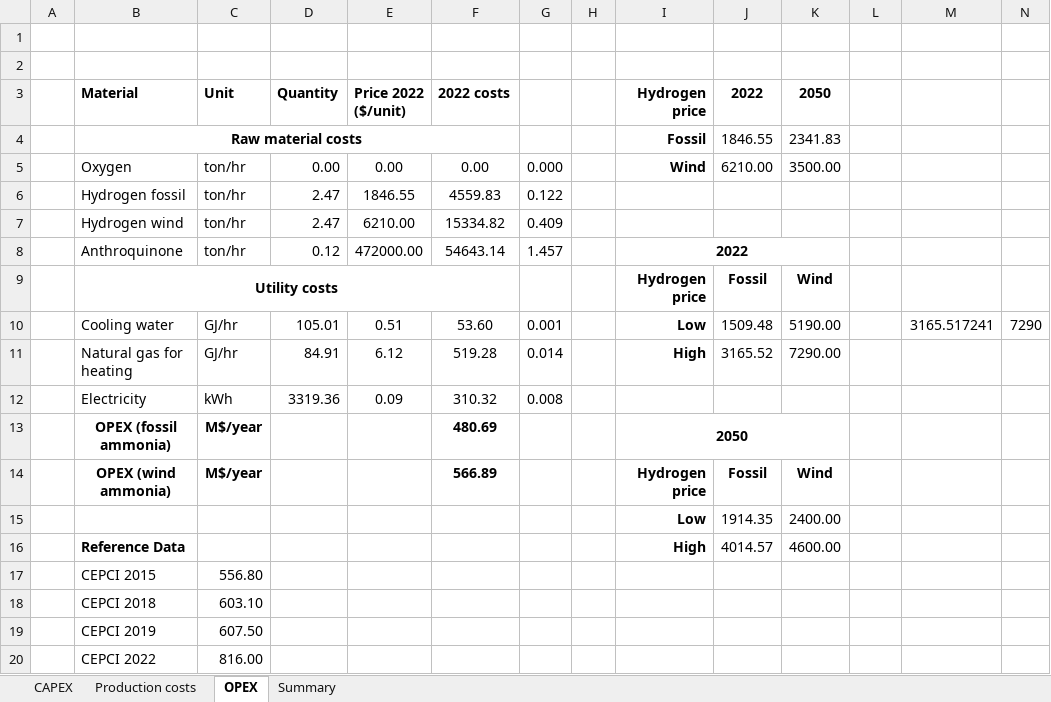
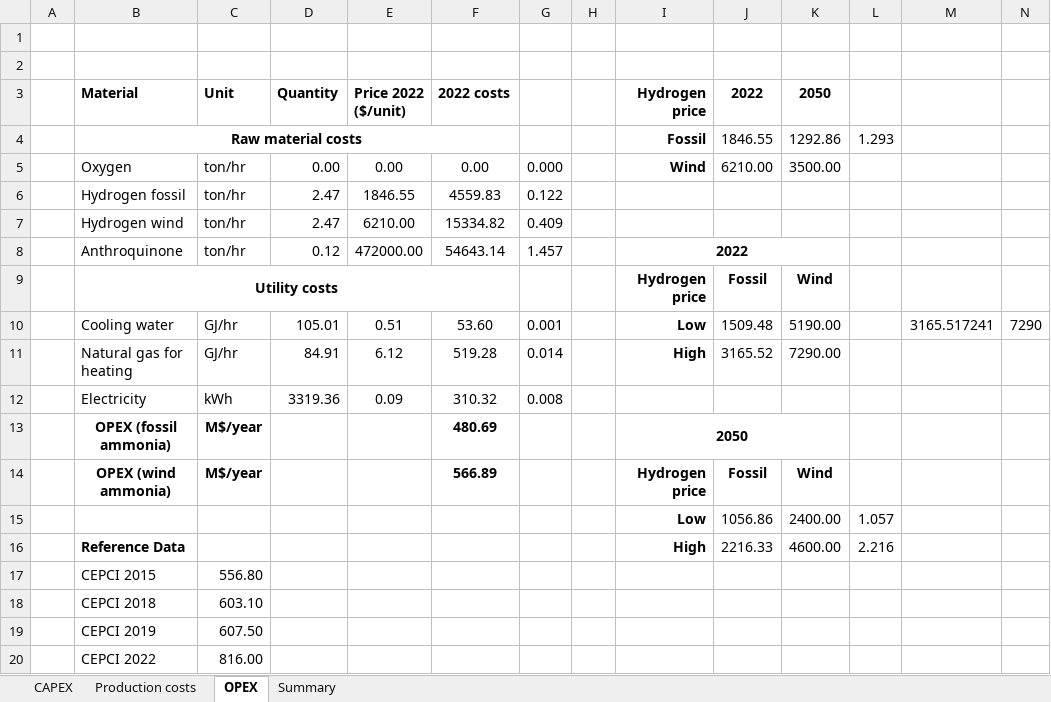
Before and after one commit to abhix2704/Nitrous-oxide-production, an Excel workbook: simulations/AO_hydrogen_peroxide_real/economics_AO_real.xlsx, sheet OPEX, drawn as a sheet; values as stored, in another font and other column widths than the file's, no borders; the diff names each change by its address in the sheet, - before the commit and + after, or states it on an @@ line.

```diff
--- a/simulations/AO_hydrogen_peroxide_real/economics_AO_real.xlsx (sheet OPEX)
+++ b/simulations/AO_hydrogen_peroxide_real/economics_AO_real.xlsx (sheet OPEX)
-K4 (2050): 2341.83
+K4 (2050): 1292.86
-L4: (empty)
+L4: 1.293
-J15 (2022): 1914.35
+J15 (2022): 1056.86
-L15: (empty)
+L15: 1.057
-J16 (2022): 4014.57
+J16 (2022): 2216.33
-L16: (empty)
+L16: 2.216
```
Also changed, not shown: results/overall_results.xlsx, results/overall_results_2050.xlsx, 52 other files.
